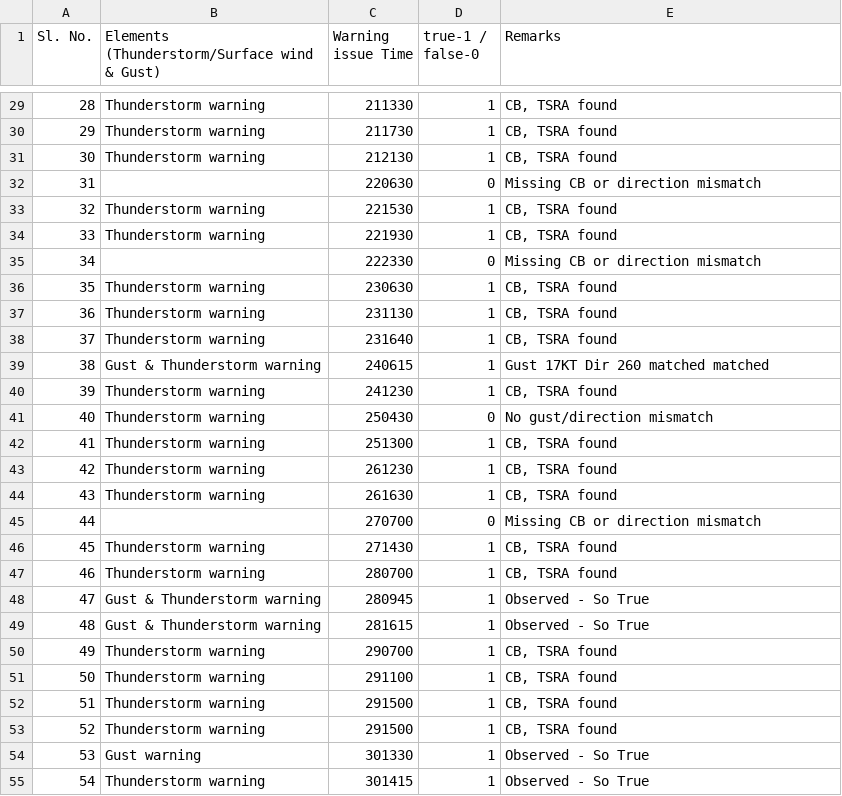
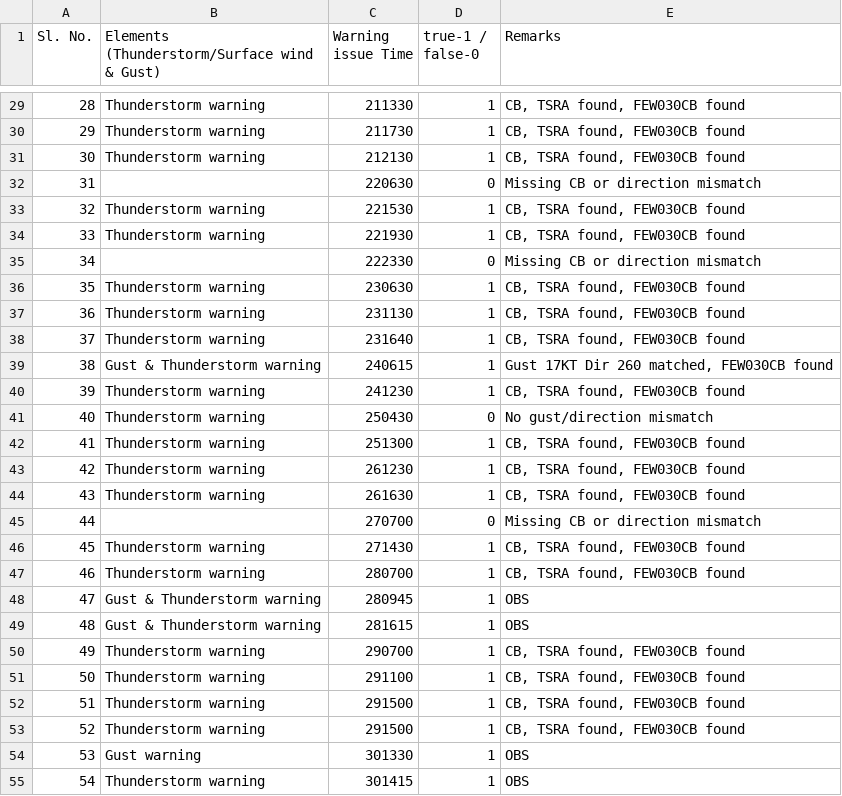
Before and after one commit to MahiS07/Aerodrome_Warning, a CSV file: Aerodrome_warning/final_warning_report.csv, drawn as a sheet; only a part is shown, gaps mark what is left out; the diff covers the shown part only.

```diff
--- a/Aerodrome_warning/final_warning_report.csv
+++ b/Aerodrome_warning/final_warning_report.csv
@@ -29,27 +29,27 @@ Sl. No.,Elements (Thunderstorm/Surface wind & Gust),Warning issue Time,true-1 /
-28,Thunderstorm warning,211330,1,"CB, TSRA found"
-29,Thunderstorm warning,211730,1,"CB, TSRA found"
-30,Thunderstorm warning,212130,1,"CB, TSRA found"
+28,Thunderstorm warning,211330,1,"CB, TSRA found, FEW030CB found"
+29,Thunderstorm warning,211730,1,"CB, TSRA found, FEW030CB found"
+30,Thunderstorm warning,212130,1,"CB, TSRA found, FEW030CB found"
 31,,220630,0,Missing CB or direction mismatch
-32,Thunderstorm warning,221530,1,"CB, TSRA found"
-33,Thunderstorm warning,221930,1,"CB, TSRA found"
+32,Thunderstorm warning,221530,1,"CB, TSRA found, FEW030CB found"
+33,Thunderstorm warning,221930,1,"CB, TSRA found, FEW030CB found"
 34,,222330,0,Missing CB or direction mismatch
-35,Thunderstorm warning,230630,1,"CB, TSRA found"
-36,Thunderstorm warning,231130,1,"CB, TSRA found"
-37,Thunderstorm warning,231640,1,"CB, TSRA found"
-38,Gust & Thunderstorm warning,240615,1,Gust 17KT Dir 260 matched matched
-39,Thunderstorm warning,241230,1,"CB, TSRA found"
+35,Thunderstorm warning,230630,1,"CB, TSRA found, FEW030CB found"
+36,Thunderstorm warning,231130,1,"CB, TSRA found, FEW030CB found"
+37,Thunderstorm warning,231640,1,"CB, TSRA found, FEW030CB found"
+38,Gust & Thunderstorm warning,240615,1,"Gust 17KT Dir 260 matched, FEW030CB found"
+39,Thunderstorm warning,241230,1,"CB, TSRA found, FEW030CB found"
 40,Thunderstorm warning,250430,0,No gust/direction mismatch
-41,Thunderstorm warning,251300,1,"CB, TSRA found"
-42,Thunderstorm warning,261230,1,"CB, TSRA found"
-43,Thunderstorm warning,261630,1,"CB, TSRA found"
+41,Thunderstorm warning,251300,1,"CB, TSRA found, FEW030CB found"
+42,Thunderstorm warning,261230,1,"CB, TSRA found, FEW030CB found"
+43,Thunderstorm warning,261630,1,"CB, TSRA found, FEW030CB found"
 44,,270700,0,Missing CB or direction mismatch
-45,Thunderstorm warning,271430,1,"CB, TSRA found"
-46,Thunderstorm warning,280700,1,"CB, TSRA found"
-47,Gust & Thunderstorm warning,280945,1,Observed - So True
-48,Gust & Thunderstorm warning,281615,1,Observed - So True
-49,Thunderstorm warning,290700,1,"CB, TSRA found"
-50,Thunderstorm warning,291100,1,"CB, TSRA found"
-51,Thunderstorm warning,291500,1,"CB, TSRA found"
-52,Thunderstorm warning,291500,1,"CB, TSRA found"
-53,Gust warning,301330,1,Observed - So True
-54,Thunderstorm warning,301415,1,Observed - So True
+45,Thunderstorm warning,271430,1,"CB, TSRA found, FEW030CB found"
+46,Thunderstorm warning,280700,1,"CB, TSRA found, FEW030CB found"
+47,Gust & Thunderstorm warning,280945,1,OBS
+48,Gust & Thunderstorm warning,281615,1,OBS
+49,Thunderstorm warning,290700,1,"CB, TSRA found, FEW030CB found"
+50,Thunderstorm warning,291100,1,"CB, TSRA found, FEW030CB found"
+51,Thunderstorm warning,291500,1,"CB, TSRA found, FEW030CB found"
+52,Thunderstorm warning,291500,1,"CB, TSRA found, FEW030CB found"
+53,Gust warning,301330,1,OBS
+54,Thunderstorm warning,301415,1,OBS
```
Also changed, not shown: 25 edited cells elsewhere in this file, 3 other files.
